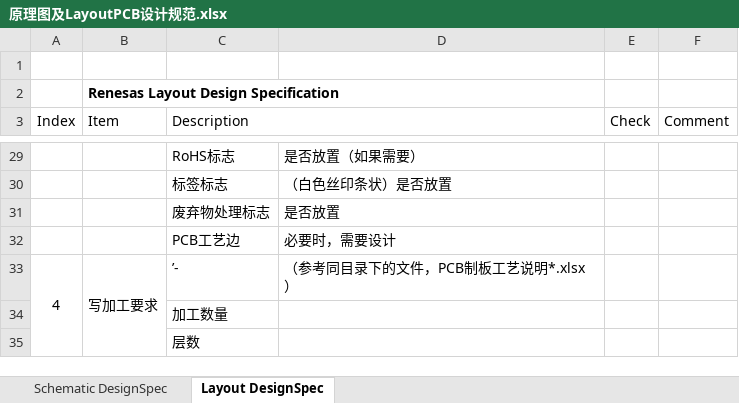
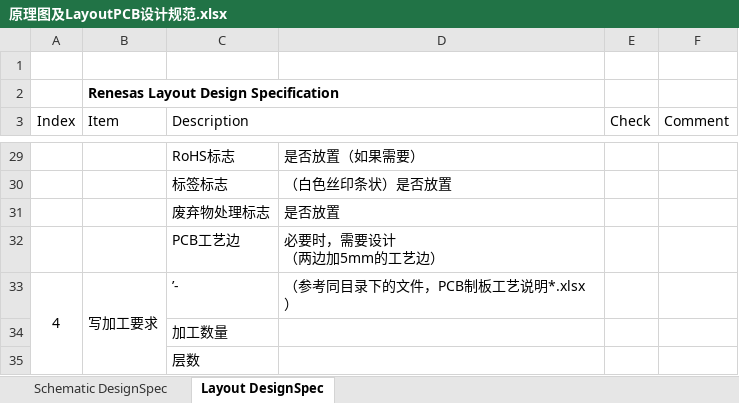
Before and after one commit to titron/mybooks, an Excel workbook: schpcb/原理图及LayoutPCB设计规范.xlsx, sheet Layout DesignSpec, drawn as a sheet; only a part is shown, gaps mark what is left out; values as stored, in another font and other column widths than the file's, no borders; ↵ is a line break in a cell; the diff names each change by its address in the sheet, - before the commit and + after, or states it on an @@ line.

Commit message:
添加了：工艺边尺寸

```diff
--- a/schpcb/原理图及LayoutPCB设计规范.xlsx (sheet Layout DesignSpec)
+++ b/schpcb/原理图及LayoutPCB设计规范.xlsx (sheet Layout DesignSpec)
-D32: 必要时，需要设计
+D32: 必要时，需要设计 ↵ （两边加5mm的工艺边）
```
